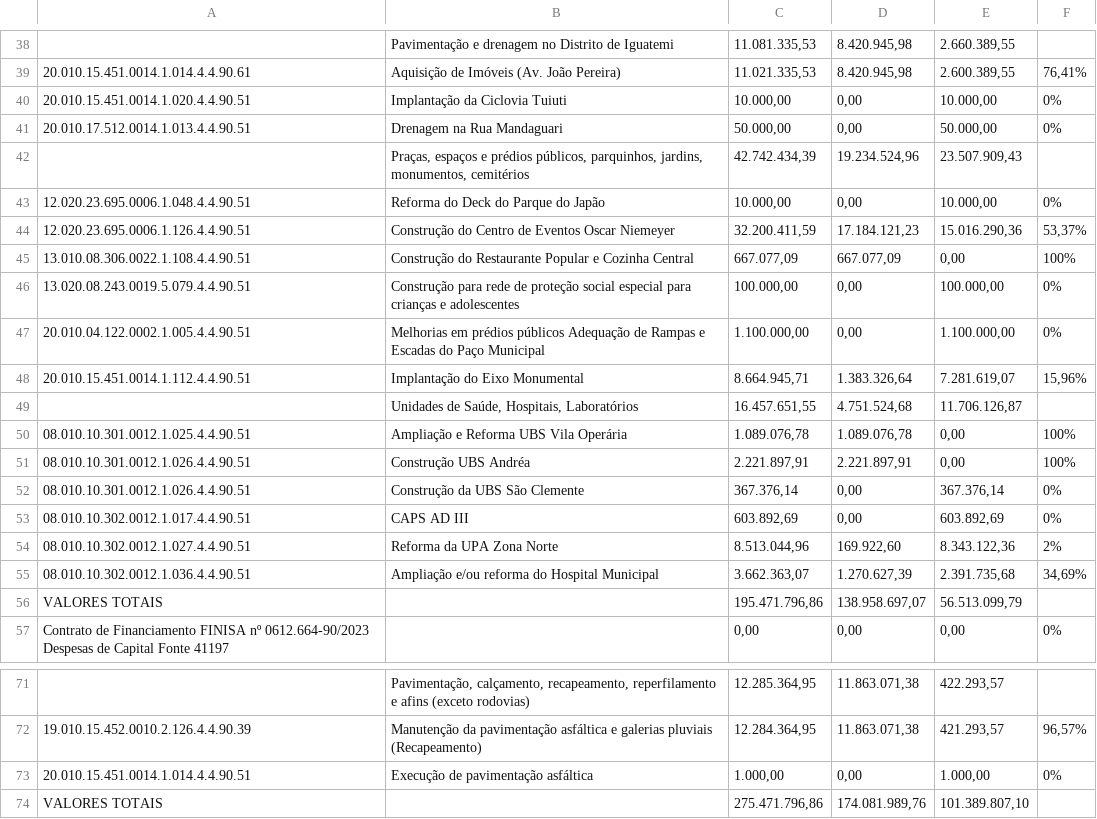
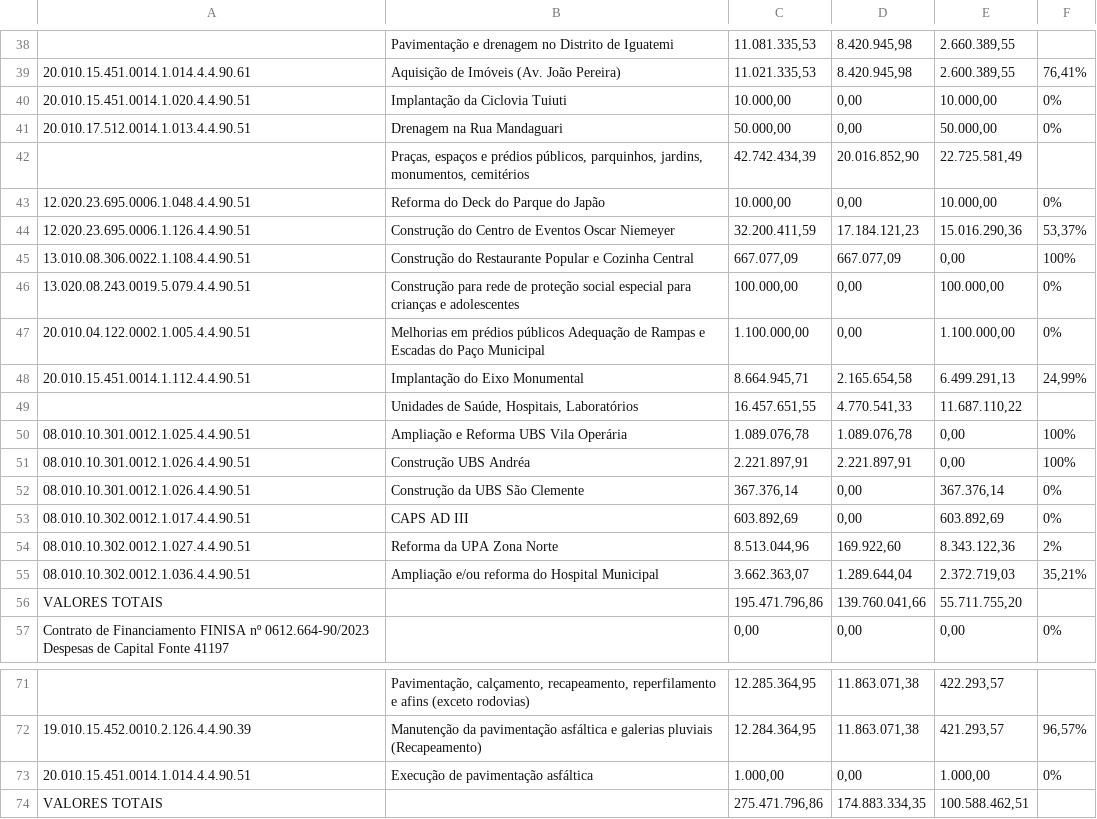
Before and after one commit to controleconveniosmaringa-a11y/controle-emendas, a CSV file: Gestão de Convênios.csv, drawn as a sheet; only a part is shown, gaps mark what is left out; the diff names each change by its address in the sheet, - before the commit and + after, or states it on an @@ line.

Commit message:
Painel Streamlit: Edição FINISA e Auto-Recálculo de Saldos

```diff
--- a/Gestão de Convênios.csv
+++ b/Gestão de Convênios.csv
-D42: 19.234.524,96
+D42: 20.016.852,90
-E42: 23.507.909,43
+E42: 22.725.581,49
-D48: 1.383.326,64
+D48: 2.165.654,58
-E48: 7.281.619,07
+E48: 6.499.291,13
-F48: 15,96%
+F48: 24,99%
-D49: 4.751.524,68
+D49: 4.770.541,33
-E49: 11.706.126,87
+E49: 11.687.110,22
-D55: 1.270.627,39
+D55: 1.289.644,04
-E55: 2.391.735,68
+E55: 2.372.719,03
-F55: 34,69%
+F55: 35,21%
-D56: 138.958.697,07
+D56: 139.760.041,66
-E56: 56.513.099,79
+E56: 55.711.755,20
-D74: 174.081.989,76
+D74: 174.883.334,35
-E74: 101.389.807,10
+E74: 100.588.462,51
```
